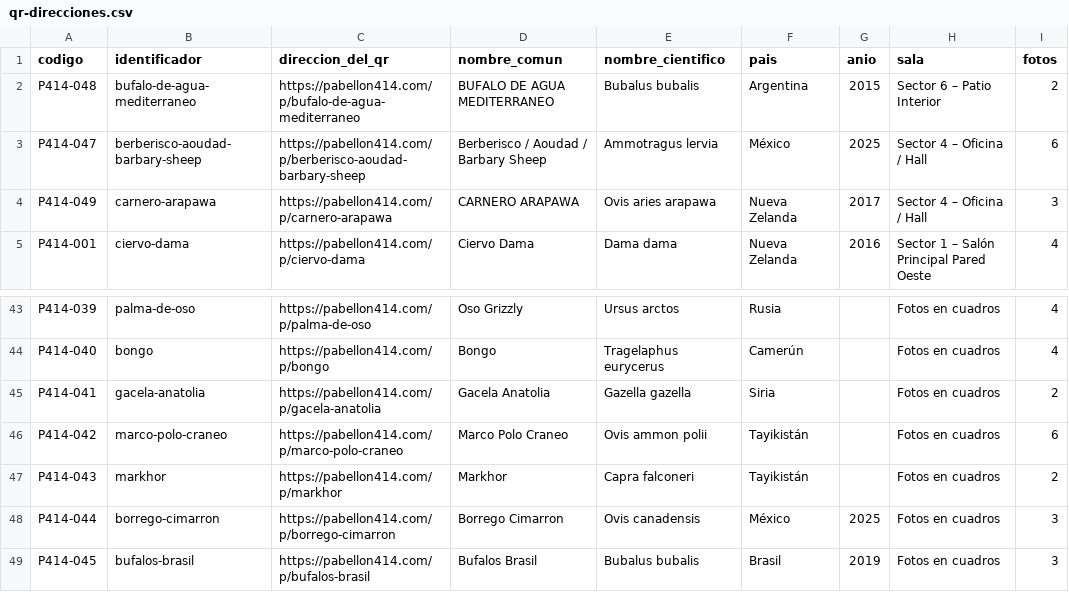
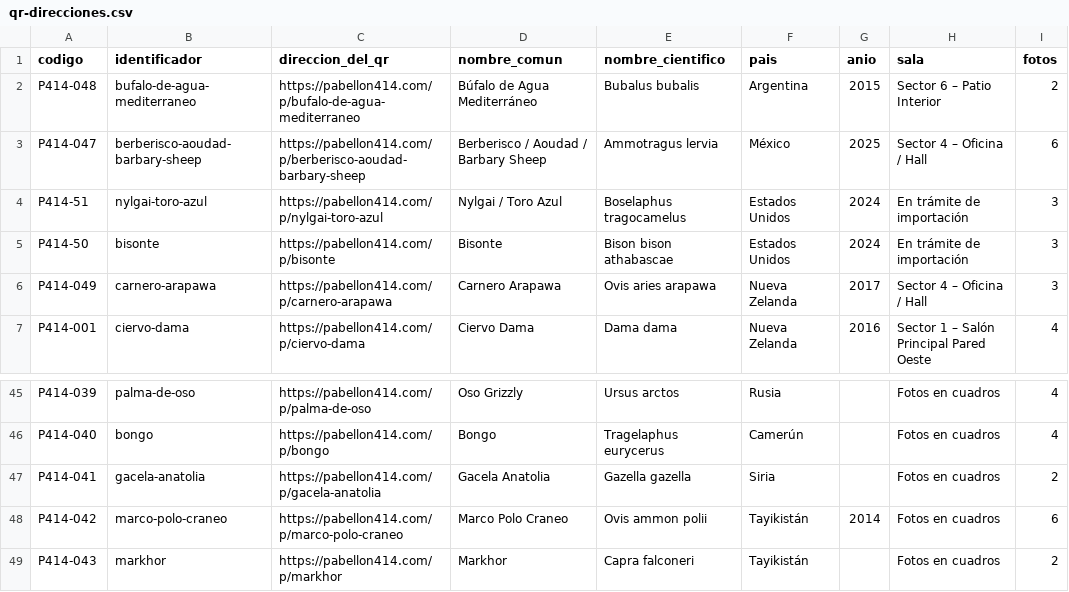
Before and after one commit to corbinkuf123/401, a CSV file: qr-direcciones.csv, drawn as a sheet; only a part is shown, gaps mark what is left out; the shorter side is filled out with more unchanged rows.

```diff
--- a/qr-direcciones.csv
+++ b/qr-direcciones.csv
@@ -1,5 +1,7 @@
 codigo;identificador;direccion_del_qr;nombre_comun;nombre_cientifico;pais;anio;sala;fotos
-P414-048;bufalo-de-agua-mediterraneo;https://pabellon414.com/p/bufalo-de-agua-mediterraneo;BUFALO DE AGUA MEDITERRANEO;Bubalus bubalis;Argentina;2015;Sector 6 – Patio Interior;2
+P414-048;bufalo-de-agua-mediterraneo;https://pabellon414.com/p/bufalo-de-agua-mediterraneo;Búfalo de Agua Mediterráneo;Bubalus bubalis;Argentina;2015;Sector 6 – Patio Interior;2
 P414-047;berberisco-aoudad-barbary-sheep;https://pabellon414.com/p/berberisco-aoudad-barbary-sheep;Berberisco / Aoudad / Barbary Sheep;Ammotragus lervia;México;2025;Sector 4 – Oficina / Hall;6
-P414-049;carnero-arapawa;https://pabellon414.com/p/carnero-arapawa;CARNERO ARAPAWA;Ovis aries arapawa;Nueva Zelanda;2017;Sector 4 – Oficina / Hall;3
+P414-51;nylgai-toro-azul;https://pabellon414.com/p/nylgai-toro-azul;Nylgai / Toro Azul;Boselaphus tragocamelus;Estados Unidos;2024;En trámite de importación;3
+P414-50;bisonte;https://pabellon414.com/p/bisonte;Bisonte;Bison bison athabascae;Estados Unidos;2024;En trámite de importación;3
+P414-049;carnero-arapawa;https://pabellon414.com/p/carnero-arapawa;Carnero Arapawa;Ovis aries arapawa;Nueva Zelanda;2017;Sector 4 – Oficina / Hall;3
 P414-001;ciervo-dama;https://pabellon414.com/p/ciervo-dama;Ciervo Dama;Dama dama;Nueva Zelanda;2016;Sector 1 – Salón Principal Pared Oeste;4
@@ -45,3 +47,3 @@ P414-040;bongo;https://pabellon414.com/p/bongo;Bongo;Tragelaphus eurycerus;Camer
 P414-041;gacela-anatolia;https://pabellon414.com/p/gacela-anatolia;Gacela Anatolia;Gazella gazella;Siria;;Fotos en cuadros;2
-P414-042;marco-polo-craneo;https://pabellon414.com/p/marco-polo-craneo;Marco Polo Craneo;Ovis ammon polii;Tayikistán;;Fotos en cuadros;6
+P414-042;marco-polo-craneo;https://pabellon414.com/p/marco-polo-craneo;Marco Polo Craneo;Ovis ammon polii;Tayikistán;2014;Fotos en cuadros;6
 P414-043;markhor;https://pabellon414.com/p/markhor;Markhor;Capra falconeri;Tayikistán;;Fotos en cuadros;2
```
Also changed, not shown: 1 other file.
